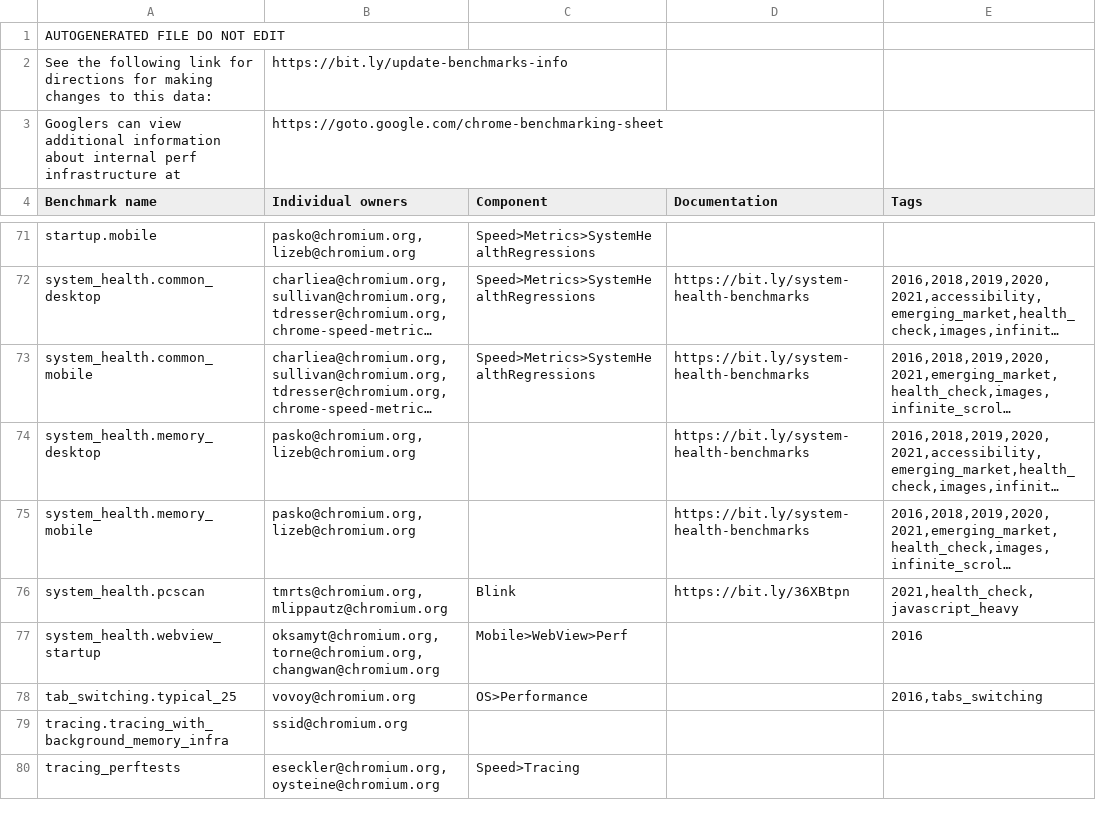
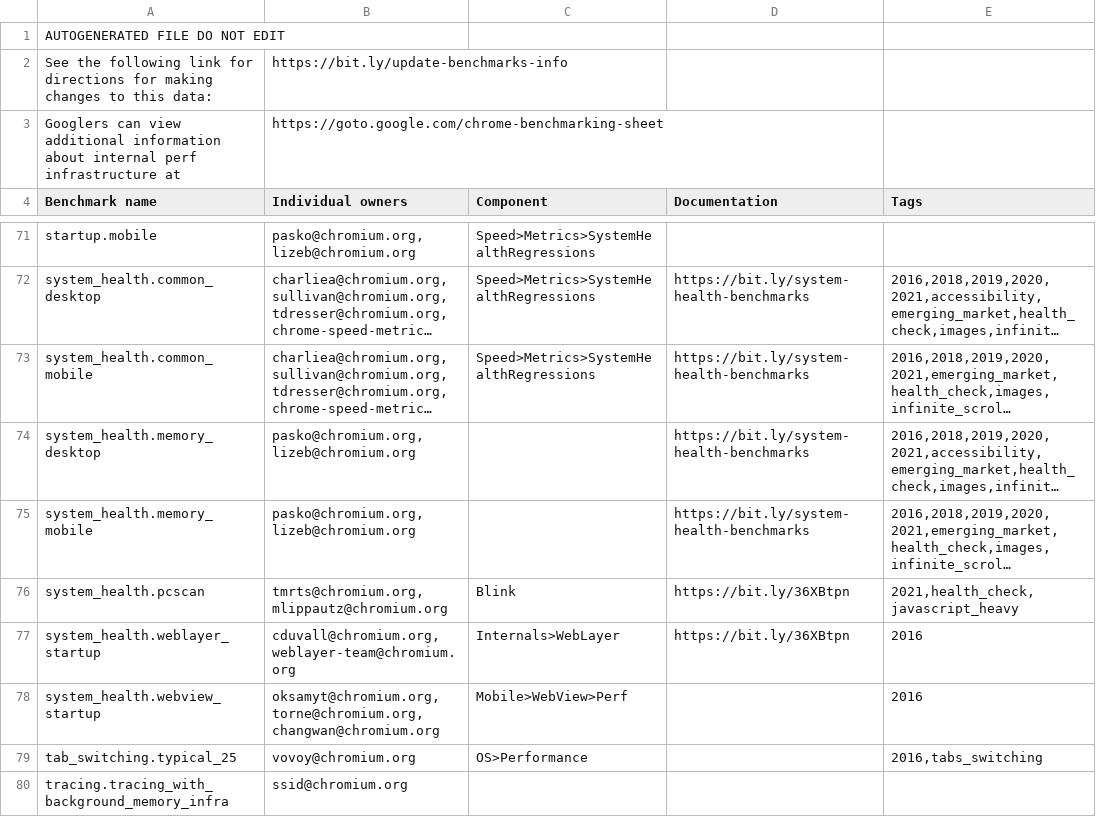
Before and after one commit to chromium-full-mirror/chromium_src_tools_perf, a CSV file: benchmark.csv, drawn as a sheet; only a part is shown, gaps mark what is left out; the shorter side is filled out with more unchanged rows; long unchanged cells end in …; the diff names each change by its address in the sheet, - before the commit and + after, or states it on an @@ line.

Commit message:
Revert "weblayer: removes weblayer tests from running on waterfall"
This reverts commit 9db96ee1def9b40f52803e1e49dc62c08aacd2dd.

Reason for revert: this breaks the clank official build, see
crbug.com/1368464 for details.

Original change's description:
> weblayer: removes weblayer tests from running on waterfall
>
> As WebLayer has been deprecated we no longer need to run the tests for
> it. This patch removes the tests (as well as perf tests).
> weblayer-shell is still built, but the tests are no longer built
> and/or run.
>
> Change-Id: I40a4c5d739f404bcf5744219ef6b53a2dbe4226f
> Reviewed-on: https://chromium-review.googlesource.com/c/chromium/src/+/3914340
> Commit-Queue: Scott Violet <sky@chromium.org>
> Reviewed-by: Rakib Hasan <rmhasan@google.com>
> Reviewed-by: John Abd-El-Malek <jam@chromium.org>
> Reviewed-by: John Chen <johnchen@chromium.org>
> Cr-Commit-Position: refs/heads/main@{#1051332}

Change-Id: Ib3fc954ec793b97326e94fc07e8f7687f003213f
No-Presubmit: true
No-Tree-Checks: true
No-Try: true
Reviewed-on: https://chromium-review.googlesource.com/c/chromium/src/+/3921779
Bot-Commit: Rubber Stamper <rubber-stamper@appspot.gserviceaccount.com>
Commit-Queue: James Lee <ljjlee@google.com>
Auto-Submit: James Lee <ljjlee@google.com>
Owners-Override: James Lee <ljjlee@google.com>
Cr-Commit-Position: refs/heads/main@{#1051785}
NOKEYCHECK=True
GitOrigin-RevId: 56890ce973d71335f6115a989b2f16837dd254b0

```diff
--- a/benchmark.csv
+++ b/benchmark.csv
+row 77: system_health.weblayer_startup | cduvall@chromium.org, weblayer-team@chromium.org | Internals>WebLayer | https://bit.ly/36XBtpn | 2016
```
Also changed, not shown: 6 other files.
